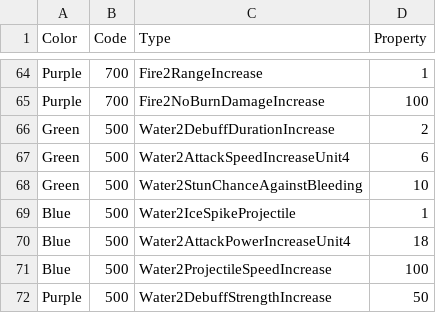
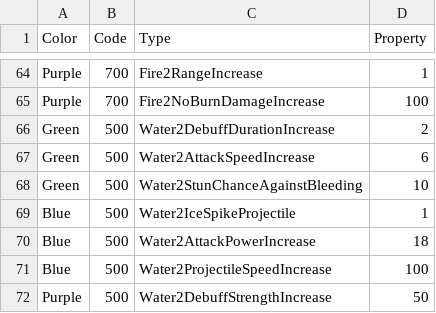
Before and after one commit to jhoon8903/Monster_Stars, a CSV file: Assets/Resources/expData.csv, drawn as a sheet; only a part is shown, gaps mark what is left out.

Commit message:
Exp Data Enum Type Sort

```diff
--- a/Assets/Resources/expData.csv
+++ b/Assets/Resources/expData.csv
@@ -66,6 +66,6 @@ Purple,700,Fire2NoBurnDamageIncrease,100
 Green,500,Water2DebuffDurationIncrease,2
-Green,500,Water2AttackSpeedIncreaseUnit4,6
+Green,500,Water2AttackSpeedIncrease,6
 Green,500,Water2StunChanceAgainstBleeding,10
 Blue,500,Water2IceSpikeProjectile,1
-Blue,500,Water2AttackPowerIncreaseUnit4,18
+Blue,500,Water2AttackPowerIncrease,18
 Blue,500,Water2ProjectileSpeedIncrease,100
```
Also changed, not shown: 3 other files.
